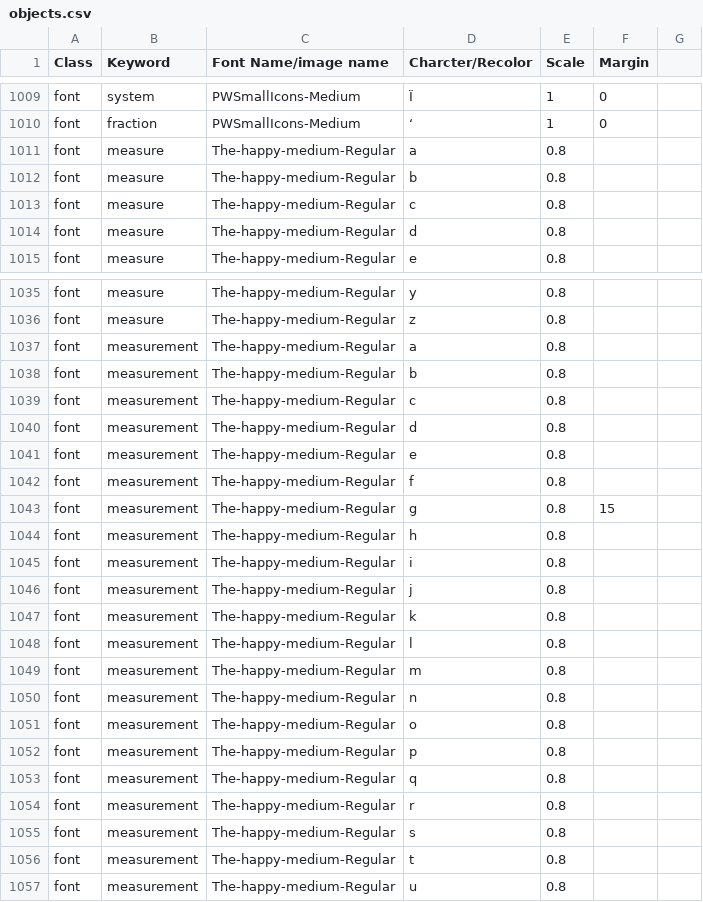
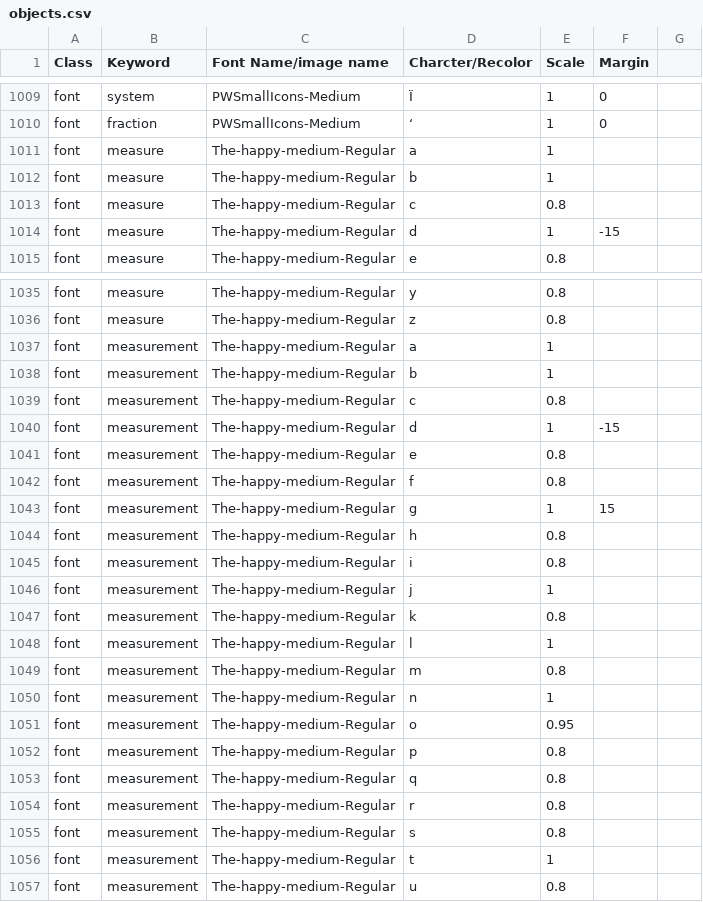
Before and after one commit to aditya-agarkar/snapmagick, a CSV file: MetaData/objects.csv, drawn as a sheet; only a part is shown, gaps mark what is left out; the diff covers the shown part only.

```diff
--- a/MetaData/objects.csv
+++ b/MetaData/objects.csv
@@ -1010,6 +1010,6 @@ font,system,PWSmallIcons-Medium,Ï,1,0,
 font,fraction,PWSmallIcons-Medium,‘,1,0,
-font,measure,The-happy-medium-Regular,a,0.8,,
-font,measure,The-happy-medium-Regular,b,0.8,,
+font,measure,The-happy-medium-Regular,a,1,,
+font,measure,The-happy-medium-Regular,b,1,,
 font,measure,The-happy-medium-Regular,c,0.8,,
-font,measure,The-happy-medium-Regular,d,0.8,,
+font,measure,The-happy-medium-Regular,d,1,-15,
 font,measure,The-happy-medium-Regular,e,0.8,,
@@ -1036,17 +1036,17 @@ font,measure,The-happy-medium-Regular,y,0.8,,
 font,measure,The-happy-medium-Regular,z,0.8,,
-font,measurement,The-happy-medium-Regular,a,0.8,,
-font,measurement,The-happy-medium-Regular,b,0.8,,
+font,measurement,The-happy-medium-Regular,a,1,,
+font,measurement,The-happy-medium-Regular,b,1,,
 font,measurement,The-happy-medium-Regular,c,0.8,,
-font,measurement,The-happy-medium-Regular,d,0.8,,
+font,measurement,The-happy-medium-Regular,d,1,-15,
 font,measurement,The-happy-medium-Regular,e,0.8,,
 font,measurement,The-happy-medium-Regular,f,0.8,,
-font,measurement,The-happy-medium-Regular,g,0.8,15,
+font,measurement,The-happy-medium-Regular,g,1,15,
 font,measurement,The-happy-medium-Regular,h,0.8,,
 font,measurement,The-happy-medium-Regular,i,0.8,,
-font,measurement,The-happy-medium-Regular,j,0.8,,
+font,measurement,The-happy-medium-Regular,j,1,,
 font,measurement,The-happy-medium-Regular,k,0.8,,
-font,measurement,The-happy-medium-Regular,l,0.8,,
+font,measurement,The-happy-medium-Regular,l,1,,
 font,measurement,The-happy-medium-Regular,m,0.8,,
-font,measurement,The-happy-medium-Regular,n,0.8,,
-font,measurement,The-happy-medium-Regular,o,0.8,,
+font,measurement,The-happy-medium-Regular,n,1,,
+font,measurement,The-happy-medium-Regular,o,0.95,,
 font,measurement,The-happy-medium-Regular,p,0.8,,
@@ -1055,3 +1055,3 @@ font,measurement,The-happy-medium-Regular,r,0.8,,
 font,measurement,The-happy-medium-Regular,s,0.8,,
-font,measurement,The-happy-medium-Regular,t,0.8,,
+font,measurement,The-happy-medium-Regular,t,1,,
 font,measurement,The-happy-medium-Regular,u,0.8,,
```
Also changed, not shown: 16 edited cells elsewhere in this file.
